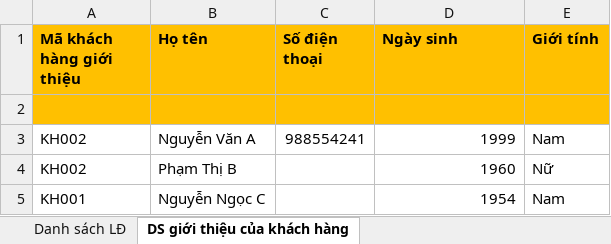
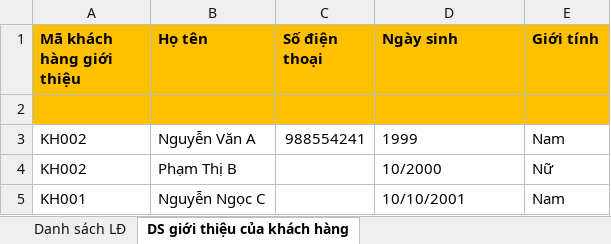
Before and after one commit to quangdat99/MISA.Import-main, an Excel workbook: Danh sách khách hàng.xlsx, sheet DS giới thiệu của khách hàng, drawn as a sheet; values as stored, in another font and other column widths than the file's, no borders; the diff names each change by its address in the sheet, - before the commit and + after, or states it on an @@ line.

```diff
--- a/Danh sách khách hàng.xlsx (sheet DS giới thiệu của khách hàng)
+++ b/Danh sách khách hàng.xlsx (sheet DS giới thiệu của khách hàng)
-D3 alignment: right
+D3 alignment: left
-D4 (Ngày sinh): 1960
+D4 (Ngày sinh): 10/2000
-D5 (Ngày sinh): 1954
+D5 (Ngày sinh): 10/10/2001
```
Also changed, not shown: sheet Danh sách LĐ, Danh sách nhân viên.xlsx, 14 other files.
